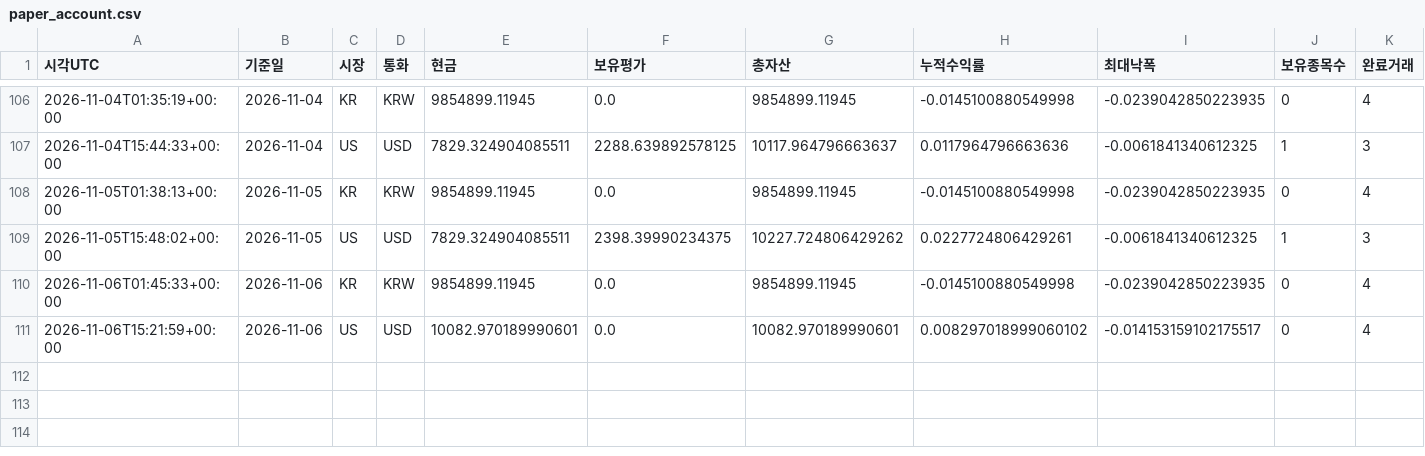
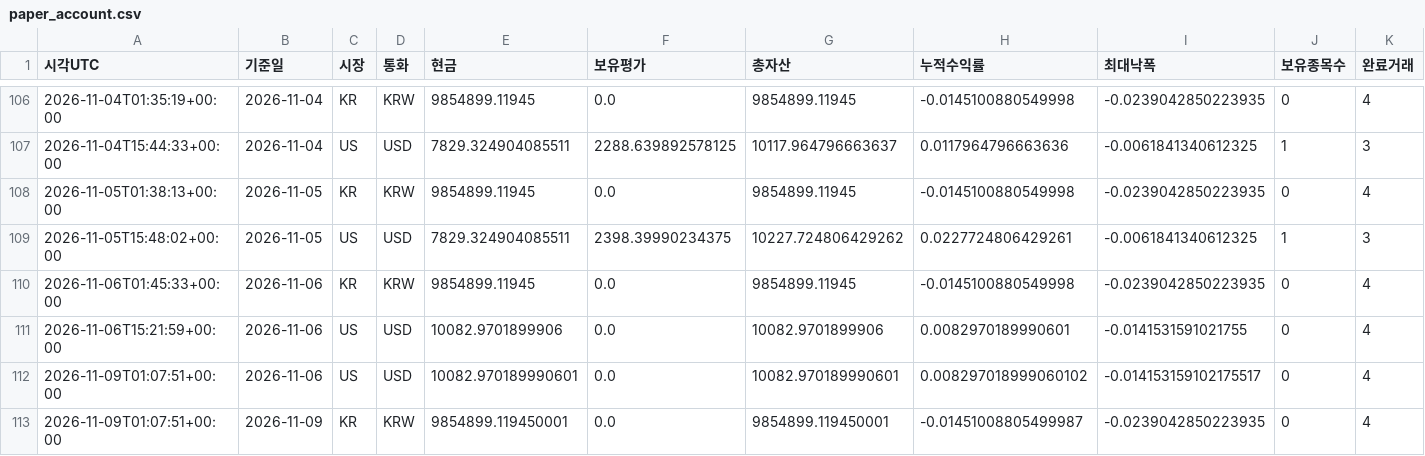
Before and after one commit to dg4200355-arch/apex-ai-trading-bot, a CSV file: reports/paper_account.csv, drawn as a sheet; only a part is shown, gaps mark what is left out; addresses are those after the commit; rows hold the shown columns only; the diff names each change by its address in the sheet, - before the commit and + after, or states it on an @@ line.

```diff
--- a/reports/paper_account.csv
+++ b/reports/paper_account.csv
+row 111: 2026-11-06T15:21:59+00:00 | 2026-11-06 | US | USD | 10082.9701899906 | 0.0 | 10082.9701899906 | 0.0082970189990601 | -0.0141531591021755 | 0 | 4
-A112 (시각UTC): 2026-11-06T15:21:59+00:00
+A112 (시각UTC): 2026-11-09T01:07:51+00:00
+row 113: 2026-11-09T01:07:51+00:00 | 2026-11-09 | KR | KRW | 9854899.119450001 | 0.0 | 9854899.119450001 | -0.01451008805499987 | -0.0239042850223935 | 0 | 4
```
Also changed, not shown: reports/latest_confirmation.csv, reports/latest_validation.csv, 11 other files.
